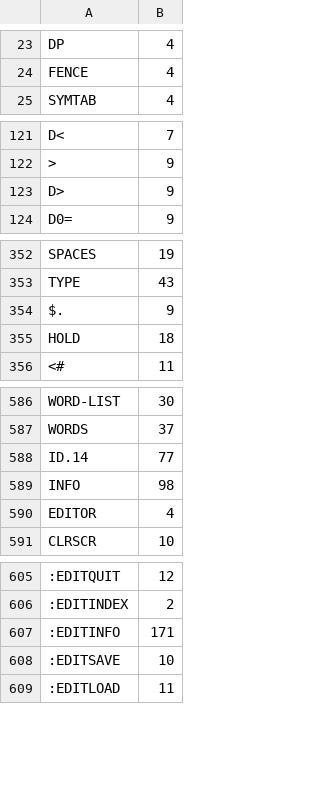
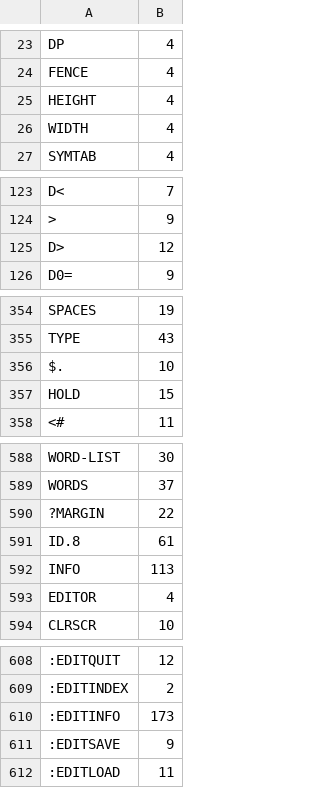
Before and after one commit to chitselb/pettil, a CSV file: docs/sizes.csv, drawn as a sheet; only a part is shown, gaps mark what is left out; removed rows and columns are numbered as before the commit, all else as after; the diff covers the shown part only; the diff names each change by its address in the sheet, - before the commit and + after, or states it on an @@ line.

Commit message:
added height/width; updated info

```diff
--- a/docs/sizes.csv
+++ b/docs/sizes.csv
+row 25: HEIGHT | 4
+row 26: WIDTH | 4
-B125: 9
+B125: 12
-B356: 9
+B356: 10
-B357: 18
+B357: 15
-row 588: ID.14 | 77
+row 590: ?MARGIN | 22
+row 591: ID.8 | 61
-B592: 98
+B592: 113
-B610: 171
+B610: 173
-B611: 10
+B611: 9
```
Also changed, not shown: 9 edited cells elsewhere in this file, 6 other files.
